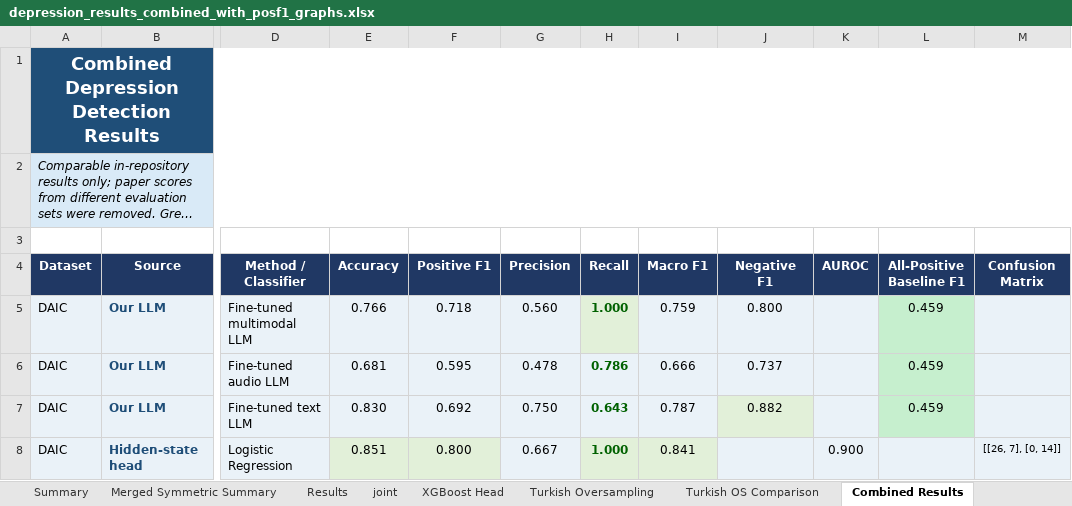
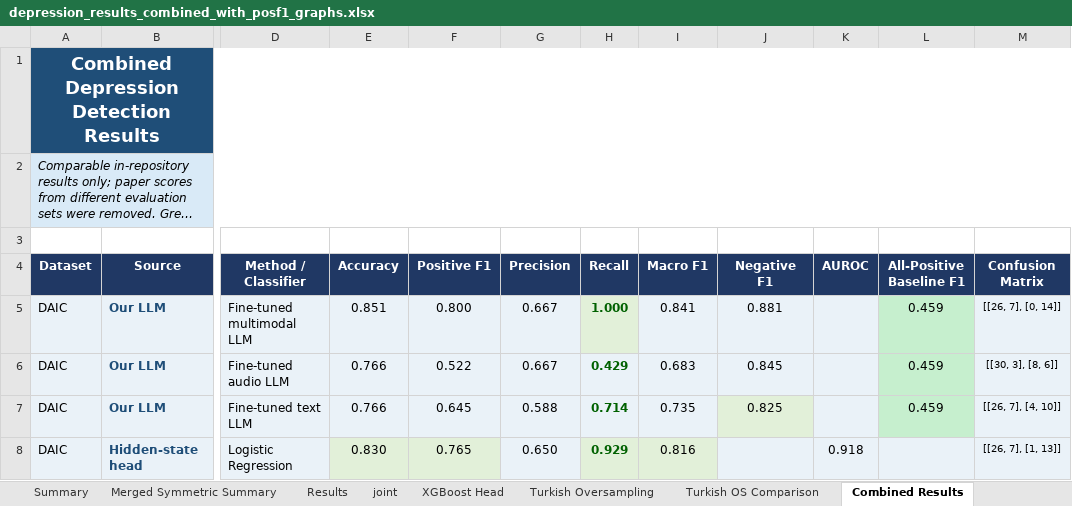
Before and after one commit to emreYilmaz28845/LLM-Depression, an Excel workbook: depression_results_combined_with_posf1_graphs.xlsx, sheet Combined Results, drawn as a sheet; only a part is shown, gaps mark what is left out; long unchanged cells end in …; values as stored, in another font and other column widths than the file's, no borders; table styles not drawn; the diff covers the shown part only; the diff names each change by its address in the sheet, - before the commit and + after, or states it on an @@ line.

```diff
--- a/depression_results_combined_with_posf1_graphs.xlsx (sheet Combined Results)
+++ b/depression_results_combined_with_posf1_graphs.xlsx (sheet Combined Results)
-E5 (Accuracy): 0.766
+E5 (Accuracy): 0.851
-F5 (Positive F1): 0.718
+F5 (Positive F1): 0.800
-G5 (Precision): 0.560
+G5 (Precision): 0.667
-I5 (Macro F1): 0.759
+I5 (Macro F1): 0.841
-J5 (Negative F1): 0.800
+J5 (Negative F1): 0.881
-M5 (Confusion Matrix): (empty)
+M5 (Confusion Matrix): [[26, 7], [0, 14]]
-E6 (Accuracy): 0.681
+E6 (Accuracy): 0.766
-F6 (Positive F1): 0.595
+F6 (Positive F1): 0.522
-G6 (Precision): 0.478
+G6 (Precision): 0.667
-H6 (Recall): 0.786
+H6 (Recall): 0.429
-I6 (Macro F1): 0.666
+I6 (Macro F1): 0.683
-J6 (Negative F1): 0.737
+J6 (Negative F1): 0.845
-M6 (Confusion Matrix): (empty)
+M6 (Confusion Matrix): [[30, 3], [8, 6]]
-E7 (Accuracy): 0.830
+E7 (Accuracy): 0.766
-F7 (Positive F1): 0.692
+F7 (Positive F1): 0.645
-G7 (Precision): 0.750
+G7 (Precision): 0.588
-H7 (Recall): 0.643
+H7 (Recall): 0.714
-I7 (Macro F1): 0.787
+I7 (Macro F1): 0.735
-J7 (Negative F1): 0.882
+J7 (Negative F1): 0.825
-M7 (Confusion Matrix): (empty)
+M7 (Confusion Matrix): [[26, 7], [4, 10]]
-E8 (Accuracy): 0.851
+E8 (Accuracy): 0.830
-F8 (Positive F1): 0.800
+F8 (Positive F1): 0.765
-G8 (Precision): 0.667
+G8 (Precision): 0.650
-H8 (Recall): 1.000
+H8 (Recall): 0.929
-I8 (Macro F1): 0.841
+I8 (Macro F1): 0.816
-K8 (AUROC): 0.900
+K8 (AUROC): 0.918
-M8 (Confusion Matrix): [[26, 7], [0, 14]]
+M8 (Confusion Matrix): [[26, 7], [1, 13]]
```
Also changed, not shown: 48 edited cells elsewhere in this sheet, sheet Merged DAIC Official, sheet XGBoost Head, sheet Results, sheet Merged Symmetric Summary, sheet Summary, sheet DAIC PosF1 Graph, other sheet tabs, charts or pictures, 3 other files.
